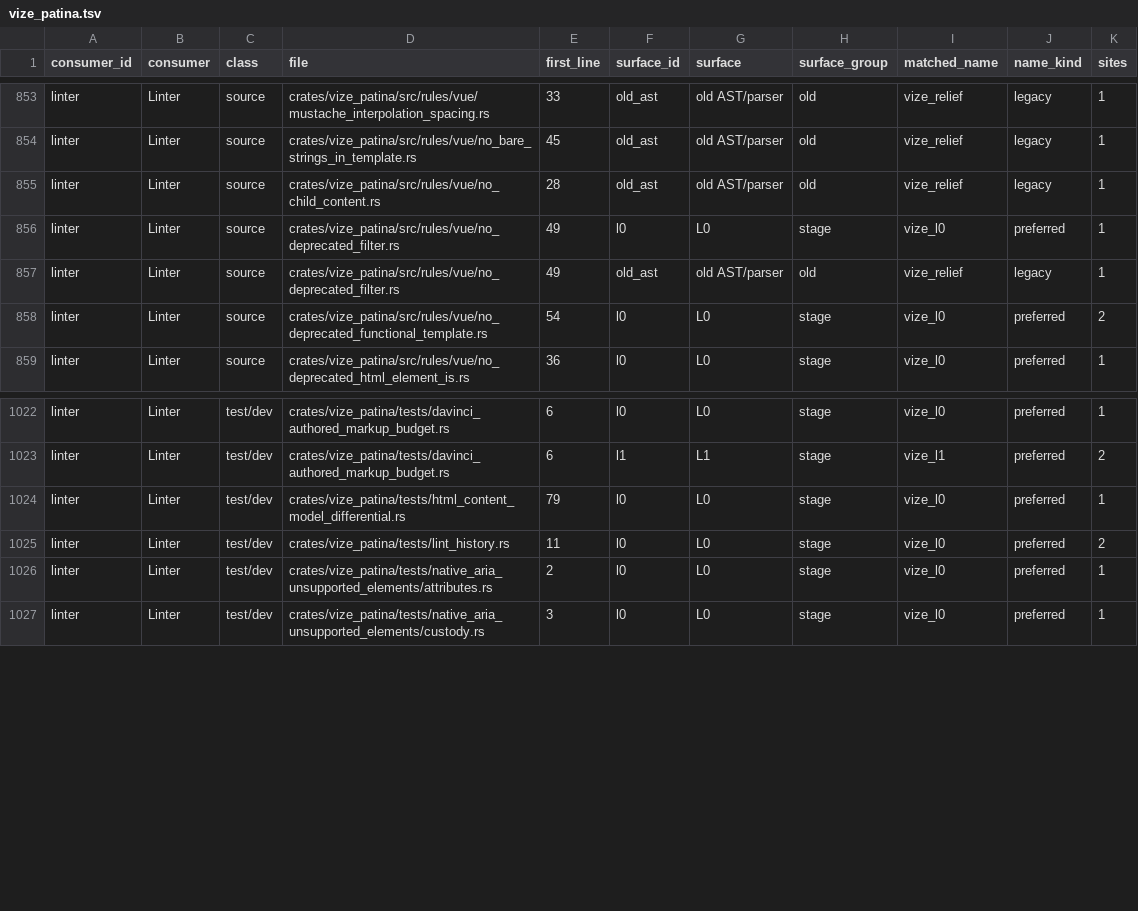
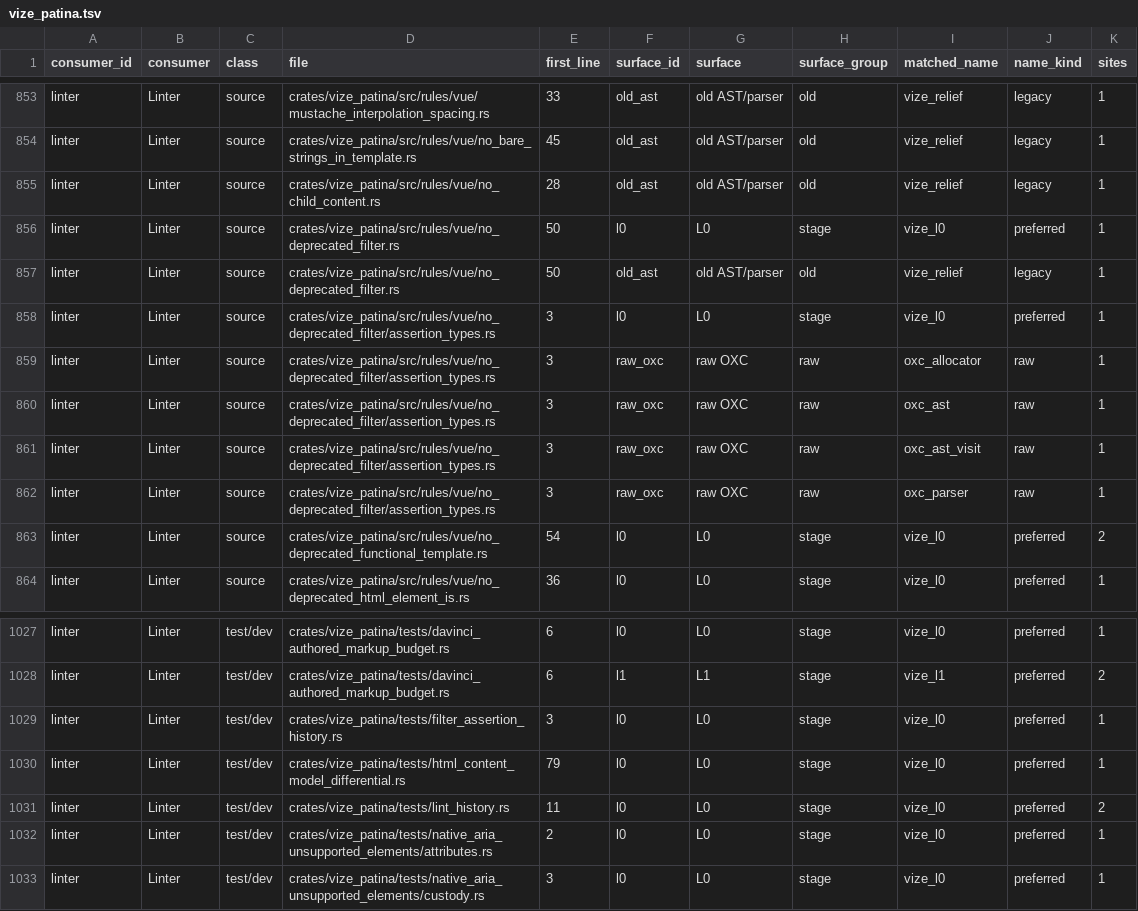
Before and after one commit to Hebilicious/vize, a TSV file: docs/davinci/plan/consumer-migration-surfaces/linter/vize_patina.tsv, drawn as a sheet; only a part is shown, gaps mark what is left out.

Commit message:
fix(patina): distinguish assertion type unions from Vue filters (#7930)
* fix(lint): distinguish assertion type unions from Vue filters

Fixes #7911

Co-authored-by: ubugeeei <71201308+ubugeeei@users.noreply.github.com>

* test(lint): bind assertion spans to the complete authored expression

Co-authored-by: ubugeeei <71201308+ubugeeei@users.noreply.github.com>

* test(lint): preserve legacy template routing and refresh inventory

Co-authored-by: ubugeeei <71201308+ubugeeei@users.noreply.github.com>

* docs(lint): bind union fix to genuine current-main parent

Co-authored-by: ubugeeei <71201308+ubugeeei@users.noreply.github.com>

```diff
--- a/docs/davinci/plan/consumer-migration-surfaces/linter/vize_patina.tsv
+++ b/docs/davinci/plan/consumer-migration-surfaces/linter/vize_patina.tsv
@@ -855,4 +855,9 @@ linter	Linter	source	crates/vize_patina/src/rules/vue/no_bare_strings_in_templat
 linter	Linter	source	crates/vize_patina/src/rules/vue/no_child_content.rs	28	old_ast	old AST/parser	old	vize_relief	legacy	1
-linter	Linter	source	crates/vize_patina/src/rules/vue/no_deprecated_filter.rs	49	l0	L0	stage	vize_l0	preferred	1
-linter	Linter	source	crates/vize_patina/src/rules/vue/no_deprecated_filter.rs	49	old_ast	old AST/parser	old	vize_relief	legacy	1
+linter	Linter	source	crates/vize_patina/src/rules/vue/no_deprecated_filter.rs	50	l0	L0	stage	vize_l0	preferred	1
+linter	Linter	source	crates/vize_patina/src/rules/vue/no_deprecated_filter.rs	50	old_ast	old AST/parser	old	vize_relief	legacy	1
+linter	Linter	source	crates/vize_patina/src/rules/vue/no_deprecated_filter/assertion_types.rs	3	l0	L0	stage	vize_l0	preferred	1
+linter	Linter	source	crates/vize_patina/src/rules/vue/no_deprecated_filter/assertion_types.rs	3	raw_oxc	raw OXC	raw	oxc_allocator	raw	1
+linter	Linter	source	crates/vize_patina/src/rules/vue/no_deprecated_filter/assertion_types.rs	3	raw_oxc	raw OXC	raw	oxc_ast	raw	1
+linter	Linter	source	crates/vize_patina/src/rules/vue/no_deprecated_filter/assertion_types.rs	3	raw_oxc	raw OXC	raw	oxc_ast_visit	raw	1
+linter	Linter	source	crates/vize_patina/src/rules/vue/no_deprecated_filter/assertion_types.rs	3	raw_oxc	raw OXC	raw	oxc_parser	raw	1
 linter	Linter	source	crates/vize_patina/src/rules/vue/no_deprecated_functional_template.rs	54	l0	L0	stage	vize_l0	preferred	2
@@ -1023,2 +1028,3 @@ linter	Linter	test/dev	crates/vize_patina/tests/davinci_authored_markup_budget.r
 linter	Linter	test/dev	crates/vize_patina/tests/davinci_authored_markup_budget.rs	6	l1	L1	stage	vize_l1	preferred	2
+linter	Linter	test/dev	crates/vize_patina/tests/filter_assertion_history.rs	3	l0	L0	stage	vize_l0	preferred	1
 linter	Linter	test/dev	crates/vize_patina/tests/html_content_model_differential.rs	79	l0	L0	stage	vize_l0	preferred	1
```
Also changed, not shown: 8 other files.
